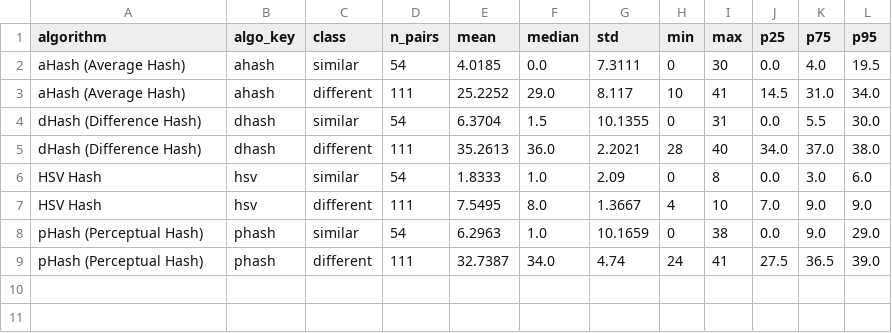
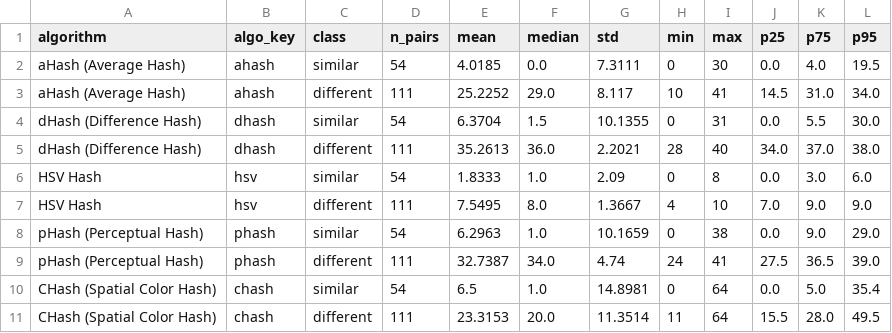
Before and after one commit to HammoudYounes/dam-blockchain, a CSV file: hashing/benchmark_results/summary/distance_stats_summary.csv, drawn as a sheet; the diff names each change by its address in the sheet, - before the commit and + after, or states it on an @@ line.

```diff
--- a/hashing/benchmark_results/summary/distance_stats_summary.csv
+++ b/hashing/benchmark_results/summary/distance_stats_summary.csv
+row 10: CHash (Spatial Color Hash) | chash | similar | 54 | 6.5 | 1.0 | 14.8981 | 0 | 64 | 0.0 | 5.0 | 35.4
+row 11: CHash (Spatial Color Hash) | chash | different | 111 | 23.3153 | 20.0 | 11.3514 | 11 | 64 | 15.5 | 28.0 | 49.5
```
Also changed, not shown: hashing/benchmark_results/summary/benchmark_summary.csv, hashing/benchmark_results/summary/false_cases_summary.csv, 11 other files.
